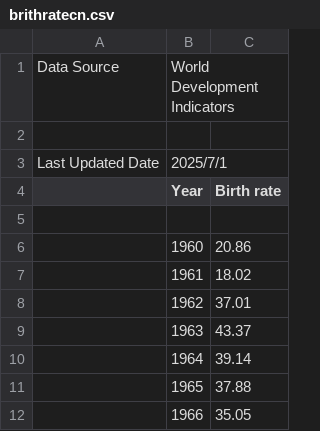
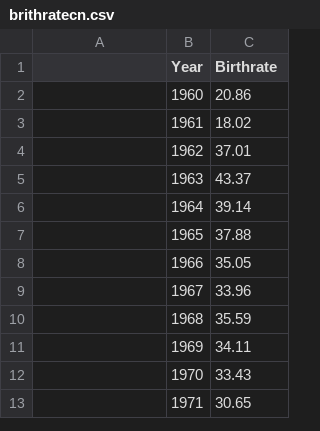
Before and after one commit to lollipopelf/CS416Final-Birthrate, a CSV file: brithratecn.csv, drawn as a sheet; only a part is shown; the shorter side is filled out with more unchanged rows.

Commit message:
Update brithratecn.csv

```diff
--- a/brithratecn.csv
+++ b/brithratecn.csv
@@ -1,6 +1,2 @@
-Data Source,World Development Indicators,
-,,
-Last Updated Date,2025/7/1,
-,Year,Birth rate
-,,
+,Year,Birthrate
 ,1960,20.86
```
